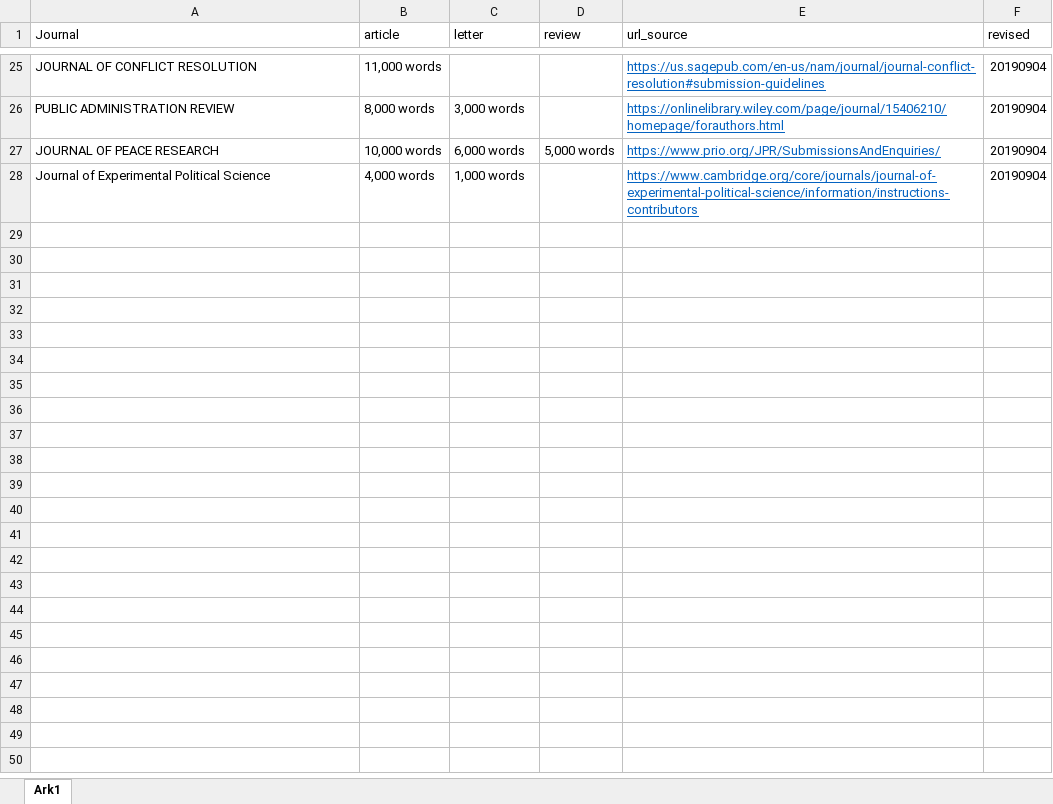
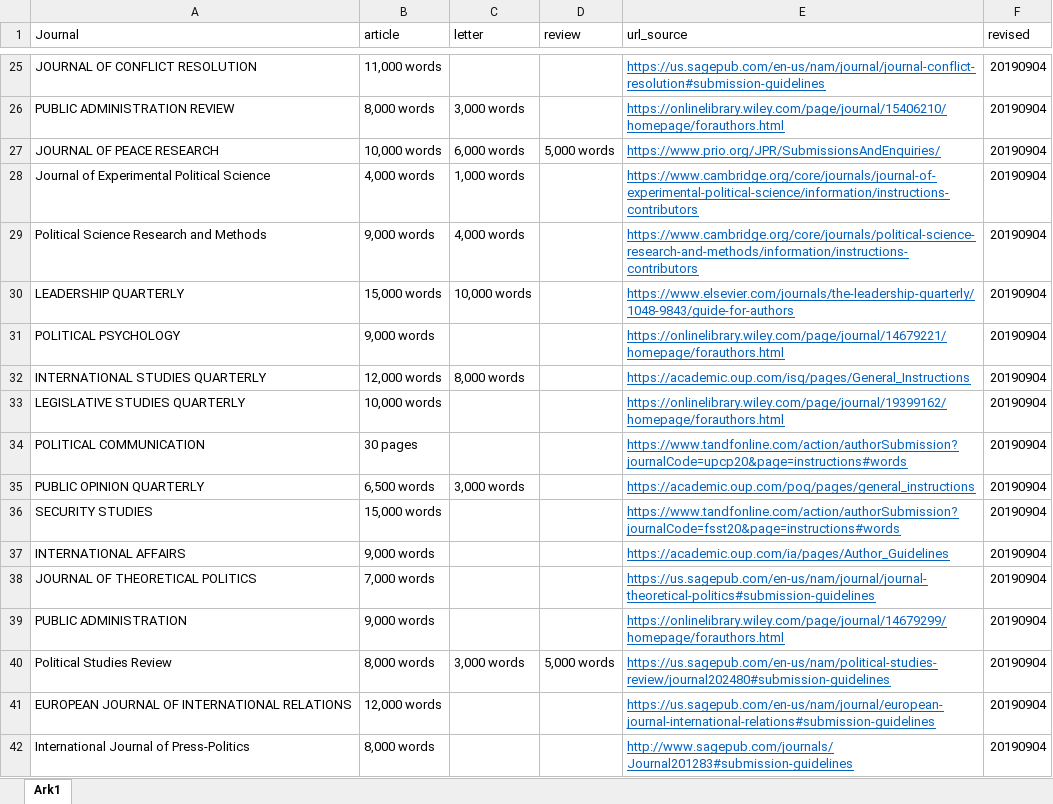
Before and after one commit to erikgahner/poliscijournals, an Excel workbook: raw_data.xlsx, sheet Ark1, drawn as a sheet; only a part is shown, gaps mark what is left out; values as stored, in another font and other column widths than the file's, no borders; the diff names each change by its address in the sheet, - before the commit and + after, or states it on an @@ line.

Commit message:
add 14 journals

```diff
--- a/raw_data.xlsx (sheet Ark1)
+++ b/raw_data.xlsx (sheet Ark1)
+row 29: Political Science Research and Methods | 9,000 words | 4,000 words |  | https://www.cambridge.org/core/journals/political-science-research-and-methods/information/instructions-contributors | 20190904
+row 30: LEADERSHIP QUARTERLY | 15,000 words | 10,000 words |  | https://www.elsevier.com/journals/the-leadership-quarterly/1048-9843/guide-for-authors | 20190904
+row 31: POLITICAL PSYCHOLOGY | 9,000 words |  |  | https://onlinelibrary.wiley.com/page/journal/14679221/homepage/forauthors.html | 20190904
+row 32: INTERNATIONAL STUDIES QUARTERLY | 12,000 words | 8,000 words |  | https://academic.oup.com/isq/pages/General_Instructions | 20190904
+row 33: LEGISLATIVE STUDIES QUARTERLY | 10,000 words |  |  | https://onlinelibrary.wiley.com/page/journal/19399162/homepage/forauthors.html | 20190904
+row 34: POLITICAL COMMUNICATION | 30 pages |  |  | https://www.tandfonline.com/action/authorSubmission?journalCode=upcp20&page=instructions#words | 20190904
+row 35: PUBLIC OPINION QUARTERLY | 6,500 words | 3,000 words |  | https://academic.oup.com/poq/pages/general_instructions | 20190904
+row 36: SECURITY STUDIES | 15,000 words |  |  | https://www.tandfonline.com/action/authorSubmission?journalCode=fsst20&page=instructions#words | 20190904
+row 37: INTERNATIONAL AFFAIRS | 9,000 words |  |  | https://academic.oup.com/ia/pages/Author_Guidelines | 20190904
+row 38: JOURNAL OF THEORETICAL POLITICS | 7,000 words |  |  | https://us.sagepub.com/en-us/nam/journal/journal-theoretical-politics#submission-guidelines | 20190904
+row 39: PUBLIC ADMINISTRATION | 9,000 words |  |  | https://onlinelibrary.wiley.com/page/journal/14679299/homepage/forauthors.html | 20190904
+row 40: Political Studies Review | 8,000 words | 3,000 words | 5,000 words | https://us.sagepub.com/en-us/nam/political-studies-review/journal202480#submission-guidelines | 20190904
+row 41: EUROPEAN JOURNAL OF INTERNATIONAL RELATIONS | 12,000 words |  |  | https://us.sagepub.com/en-us/nam/journal/european-journal-international-relations#submission-guidelines | 20190904
+row 42: International Journal of Press-Politics | 8,000 words |  |  | http://www.sagepub.com/journals/Journal201283#submission-guidelines | 20190904
```
Also changed, not shown: 1 other file.
